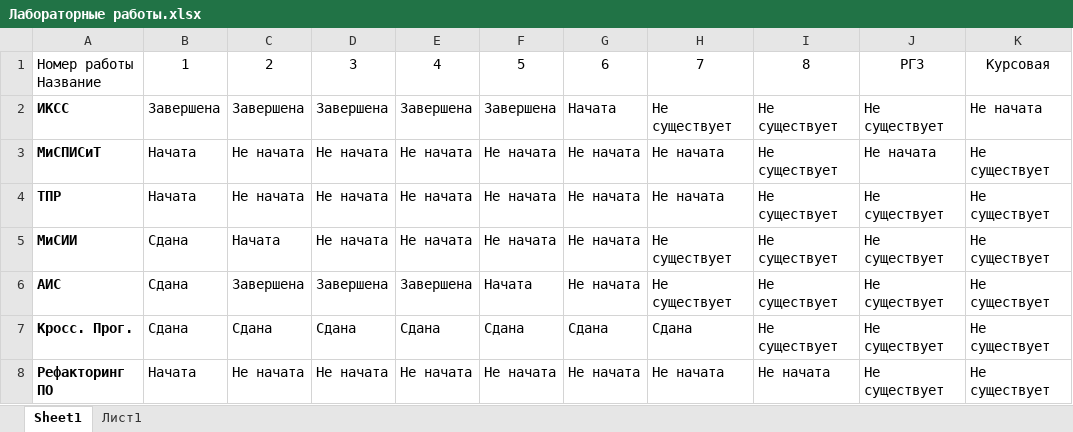
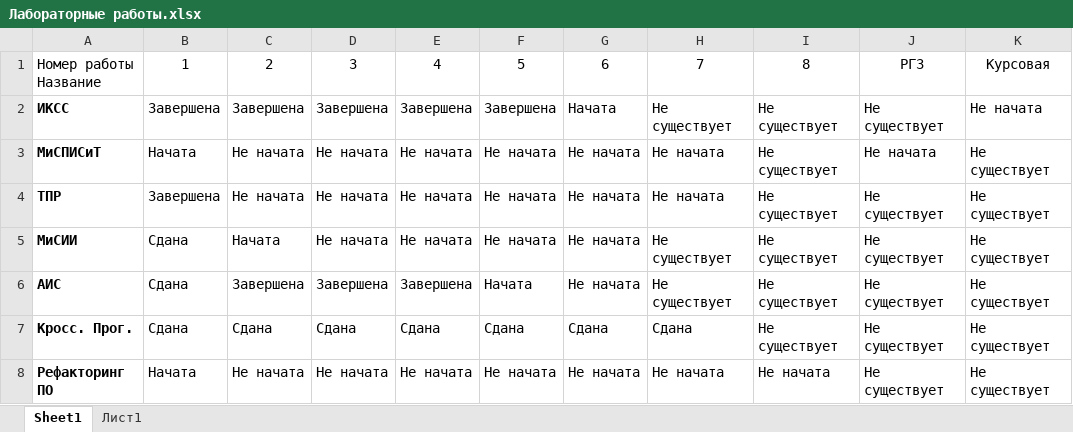
Before and after one commit to DaYaBogdan/7-semestr, an Excel workbook: Лабораторные работы.xlsx, sheet Sheet1, drawn as a sheet; values as stored, in another font and other column widths than the file's, no borders; conditional formats not drawn; the diff names each change by its address in the sheet, - before the commit and + after, or states it on an @@ line.

```diff
--- a/Лабораторные работы.xlsx (sheet Sheet1)
+++ b/Лабораторные работы.xlsx (sheet Sheet1)
-B4: Начата
+B4: Завершена
```
Also changed, not shown: 8 other files.
